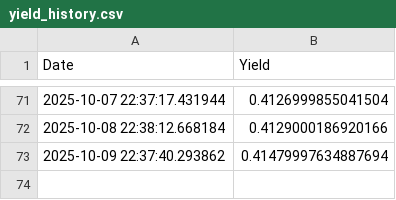
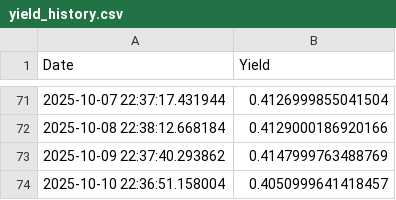
Before and after one commit to Mac709/yield_daily, a CSV file: yield_history.csv, drawn as a sheet; only a part is shown, gaps mark what is left out.

```diff
--- a/yield_history.csv
+++ b/yield_history.csv
@@ -72,2 +72,3 @@ Date,Yield
 2025-10-08 22:38:12.668184,0.4129000186920166
-2025-10-09 22:37:40.293862,0.41479997634887694
+2025-10-09 22:37:40.293862,0.4147999763488769
+2025-10-10 22:36:51.158004,0.4050999641418457
```
Also changed, not shown: 1 other file.
